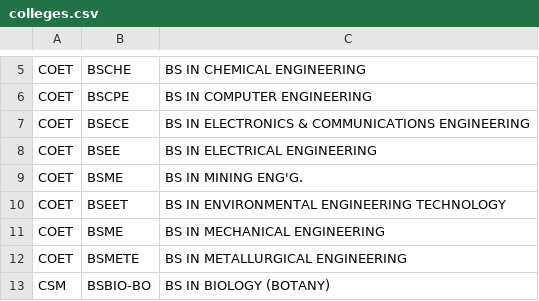
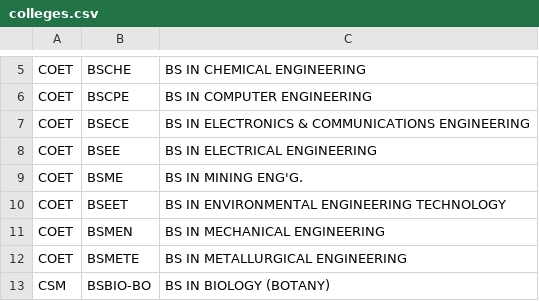
Before and after one commit to zzzeit/151Project-1, a CSV file: database/colleges.csv, drawn as a sheet; only a part is shown, gaps mark what is left out.

```diff
--- a/database/colleges.csv
+++ b/database/colleges.csv
@@ -10,3 +10,3 @@ COET,BSME,BS IN MINING ENG'G.
 COET,BSEET,BS IN ENVIRONMENTAL ENGINEERING TECHNOLOGY
-COET,BSME,BS IN MECHANICAL ENGINEERING
+COET,BSMEN,BS IN MECHANICAL ENGINEERING
 COET,BSMETE,BS IN METALLURGICAL ENGINEERING
```
Also changed, not shown: database/students.csv, 5 other files.
